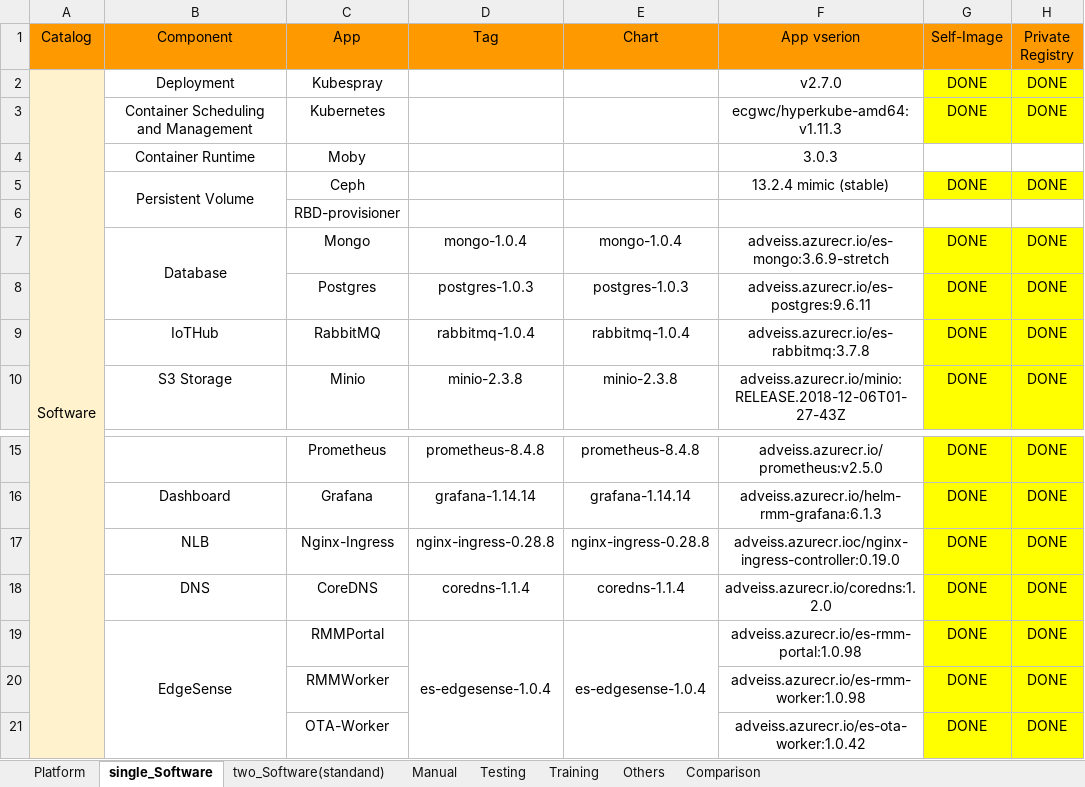
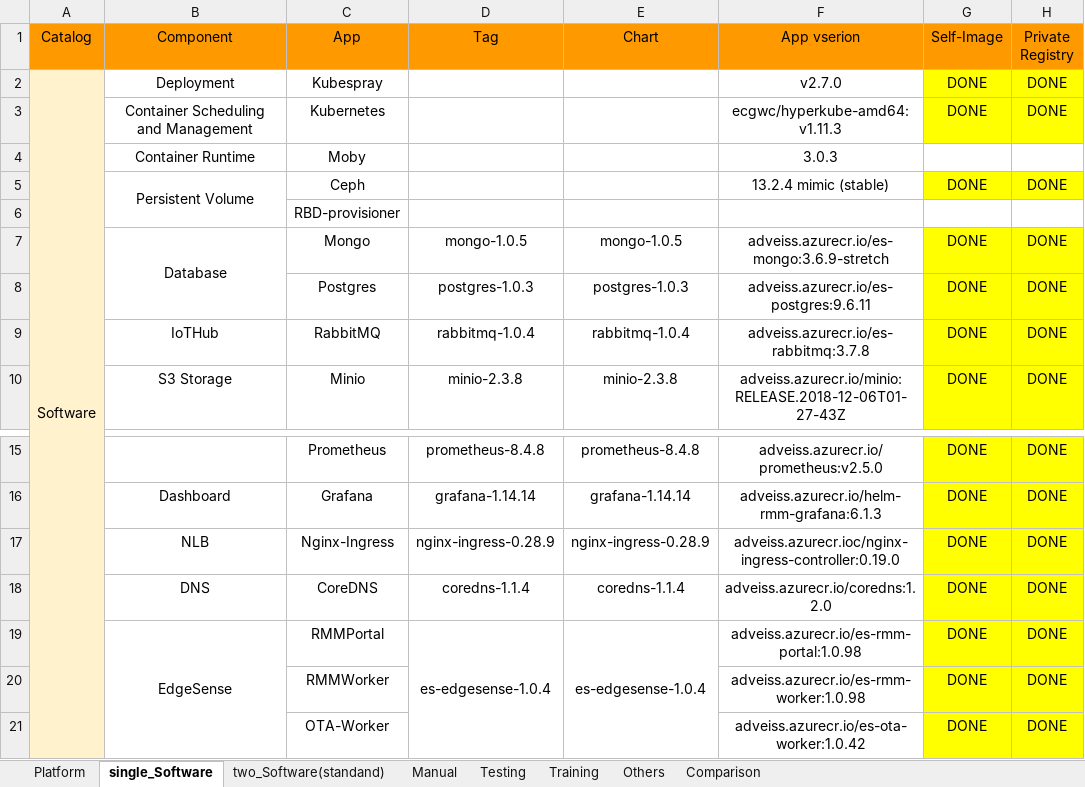
Before and after one commit to TsubasaEX/Tracks, an Excel workbook: spec/ark3530_specs.xlsx, sheet single_Software, drawn as a sheet; only a part is shown, gaps mark what is left out; values as stored, in another font and other column widths than the file's, no borders; the diff names each change by its address in the sheet, - before the commit and + after, or states it on an @@ line.

```diff
--- a/spec/ark3530_specs.xlsx (sheet single_Software)
+++ b/spec/ark3530_specs.xlsx (sheet single_Software)
-D7 (Tag): mongo-1.0.4
+D7 (Tag): mongo-1.0.5
-E7 (Chart): mongo-1.0.4
+E7 (Chart): mongo-1.0.5
-D17 (Tag): nginx-ingress-0.28.8
+D17 (Tag): nginx-ingress-0.28.9
-E17 (Chart): nginx-ingress-0.28.8
+E17 (Chart): nginx-ingress-0.28.9
```
Also changed, not shown: sheet two_Software(standand), 1 other file.
